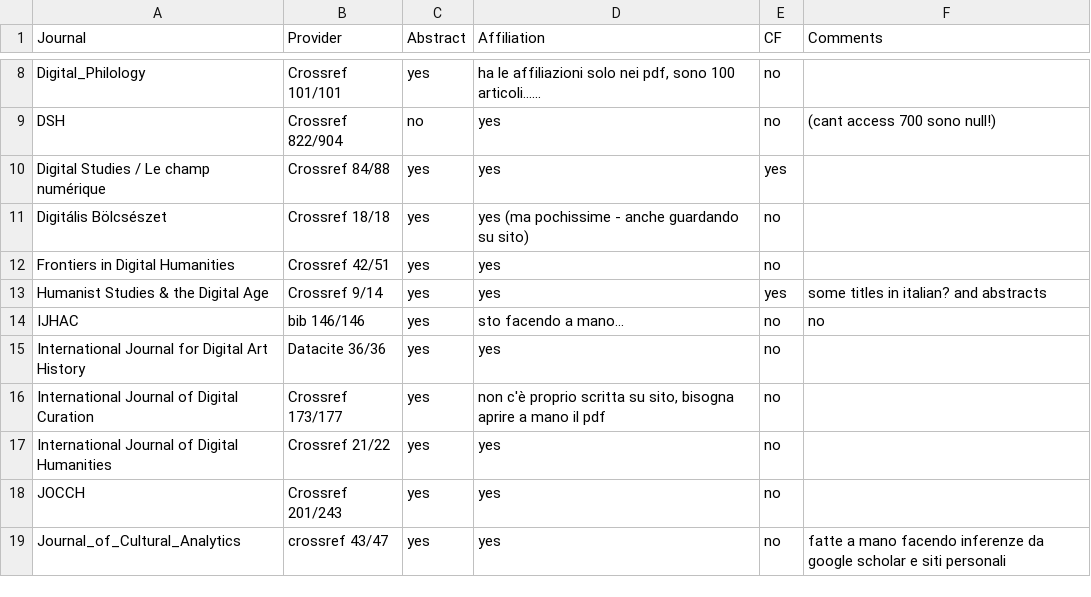
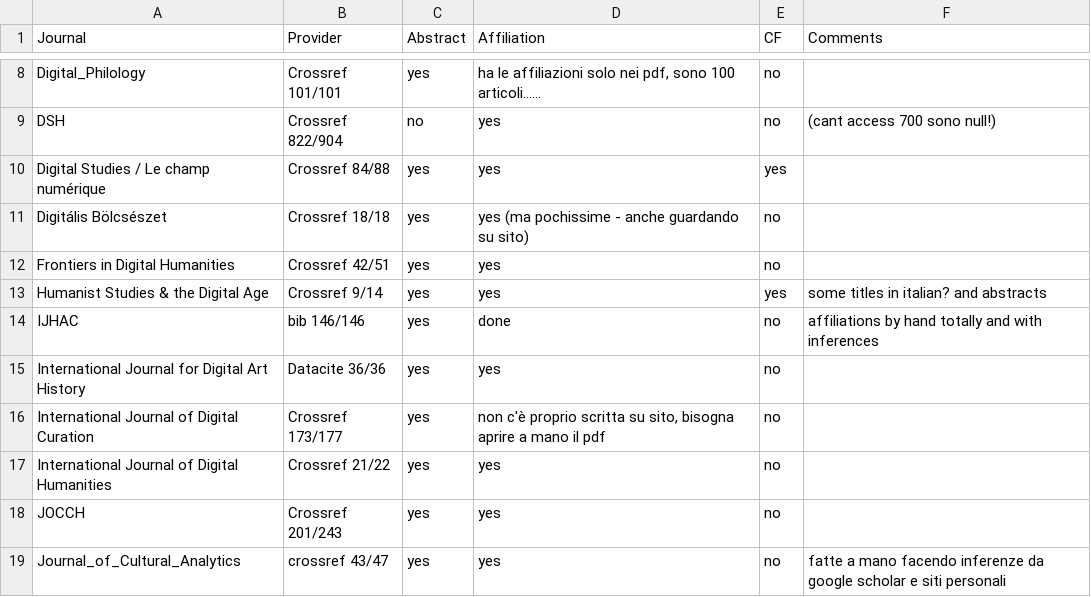
Before and after one commit to mangiafrangette/MAthesis, a CSV file: articles_metadata/readme/metadata_summary.csv, drawn as a sheet; only a part is shown, gaps mark what is left out.

Commit message:
end IJHAC affiliations

```diff
--- a/articles_metadata/readme/metadata_summary.csv
+++ b/articles_metadata/readme/metadata_summary.csv
@@ -13,3 +13,3 @@ Frontiers in Digital Humanities,Crossref 42/51,yes,yes,"no ",
 Humanist Studies & the Digital Age,Crossref 9/14,yes,yes,yes,"some titles in italian? and abstracts "
-"IJHAC ",bib 146/146,yes,"sto facendo a mano... ",no,"no "
+"IJHAC ",bib 146/146,yes,done,no,affiliations by hand totally and with inferences
 International Journal for Digital Art History,Datacite 36/36,yes,yes,no,
```
Also changed, not shown: 1 other file.
